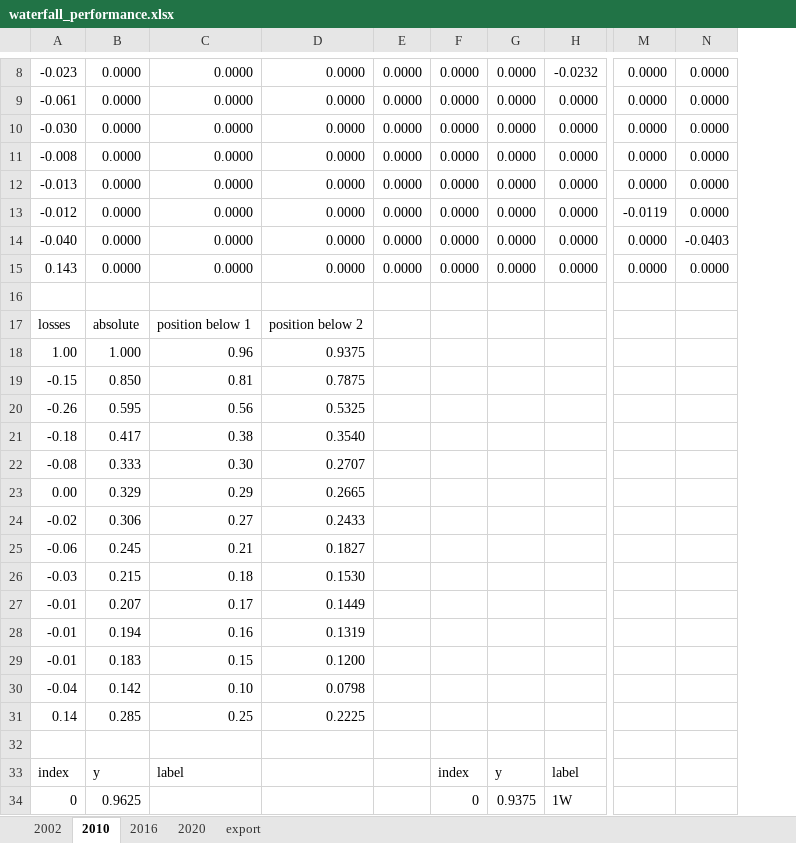
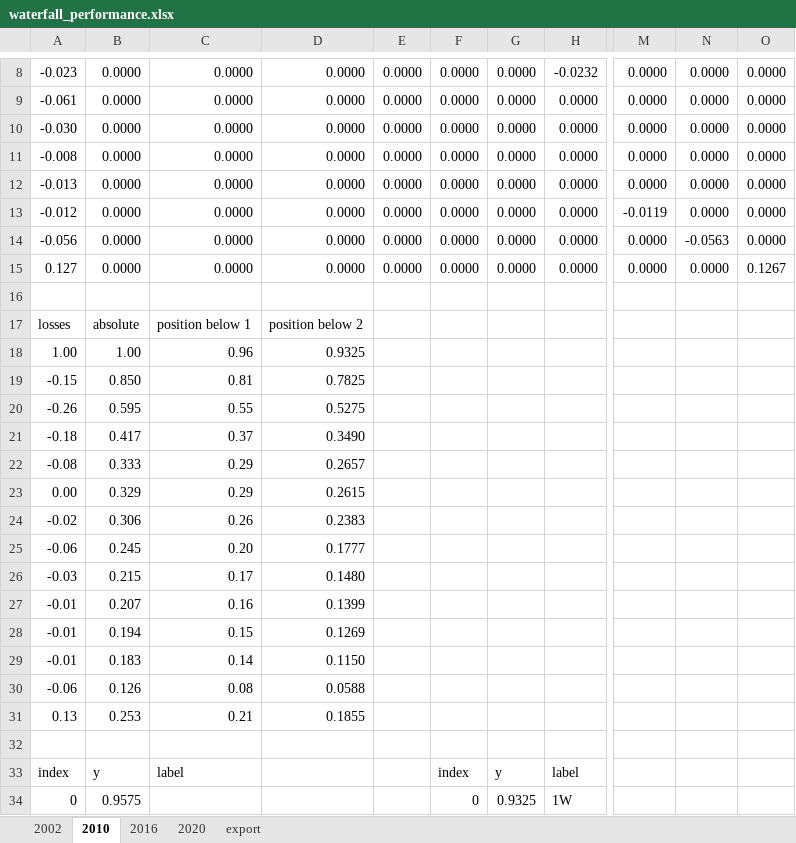
Before and after one commit to michaelweinold/msc_thesis_figures, an Excel workbook: figures/waterfall_performance/data/waterfall_performance.xlsx, sheet 2010, drawn as a sheet; only a part is shown, gaps mark what is left out; values as stored, in another font and other column widths than the file's, no borders; removed rows and columns are numbered as before the commit, all else as after; rows hold the shown columns only; the diff covers the shown part only; the diff names each change by its address in the sheet, - before the commit and + after, or states it on an @@ line.

```diff
--- a/figures/waterfall_performance/data/waterfall_performance.xlsx (sheet 2010)
+++ b/figures/waterfall_performance/data/waterfall_performance.xlsx (sheet 2010)
+column O, rows 8-15: 0.0000 | 0.0000 | 0.0000 | 0.0000 | 0.0000 | 0.0000 | 0.0000 | 0.1267
-A14: -0.040
+A14: -0.056
-N14: -0.0403
+N14: -0.0563
-A15: 0.143
+A15: 0.127
-B18: 1.000
+B18: 1.00
-D18: 0.9375
+D18: 0.9325
-D19: 0.7875
+D19: 0.7825
-C20: 0.56
+C20: 0.55
-D20: 0.5325
+D20: 0.5275
-C21: 0.38
+C21: 0.37
-D21: 0.3540
+D21: 0.3490
-C22: 0.30
+C22: 0.29
-D22: 0.2707
+D22: 0.2657
-D23: 0.2665
+D23: 0.2615
-C24: 0.27
+C24: 0.26
-D24: 0.2433
+D24: 0.2383
-C25: 0.21
+C25: 0.20
-D25: 0.1827
+D25: 0.1777
-C26: 0.18
+C26: 0.17
-D26: 0.1530
+D26: 0.1480
-C27: 0.17
+C27: 0.16
-D27: 0.1449
+D27: 0.1399
-C28: 0.16
+C28: 0.15
-D28: 0.1319
+D28: 0.1269
-C29: 0.15
+C29: 0.14
-D29: 0.1200
+D29: 0.1150
-row 30: -0.04 | 0.142 | 0.10 | 0.0798
-row 31: 0.14 | 0.285 | 0.25 | 0.2225
+row 30: -0.06 | 0.126 | 0.08 | 0.0588
+row 31: 0.13 | 0.253 | 0.21 | 0.1855
-B34: 0.9625
+B34: 0.9575
-G34: 0.9375
+G34: 0.9325
```
Also changed, not shown: 28 edited cells elsewhere in this sheet, sheet 2002, formulas that keep their value, 8 other files.
